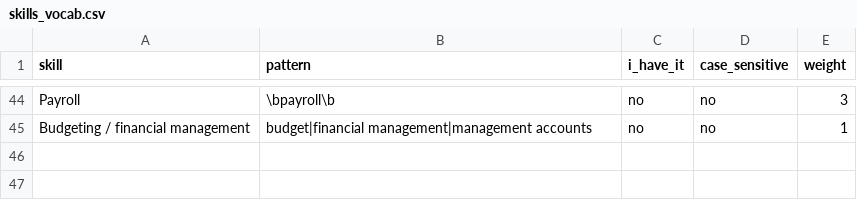
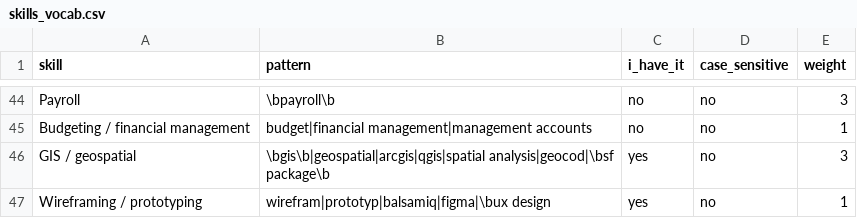
Before and after one commit to Ayoola-droid/ireland-job-match, a CSV file: skills_vocab.csv, drawn as a sheet; only a part is shown, gaps mark what is left out.

Commit message:
data(skills): add GIS / geospatial and wireframing / prototyping skills

```diff
--- a/skills_vocab.csv
+++ b/skills_vocab.csv
@@ -45 +45,3 @@ Payroll,\bpayroll\b,no,no,3
 Budgeting / financial management,budget|financial management|management accounts,no,no,1
+GIS / geospatial,\bgis\b|geospatial|arcgis|qgis|spatial analysis|geocod|\bsf package\b,yes,no,3
+Wireframing / prototyping,wirefram|prototyp|balsamiq|figma|\bux design,yes,no,1
```
